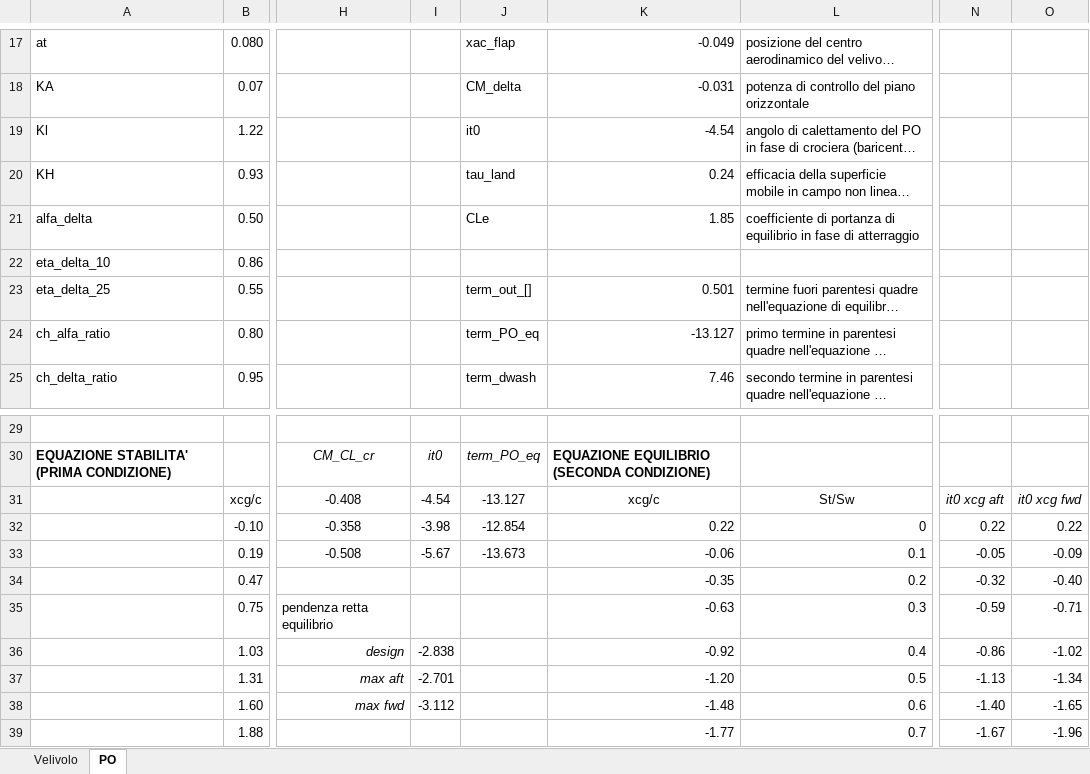
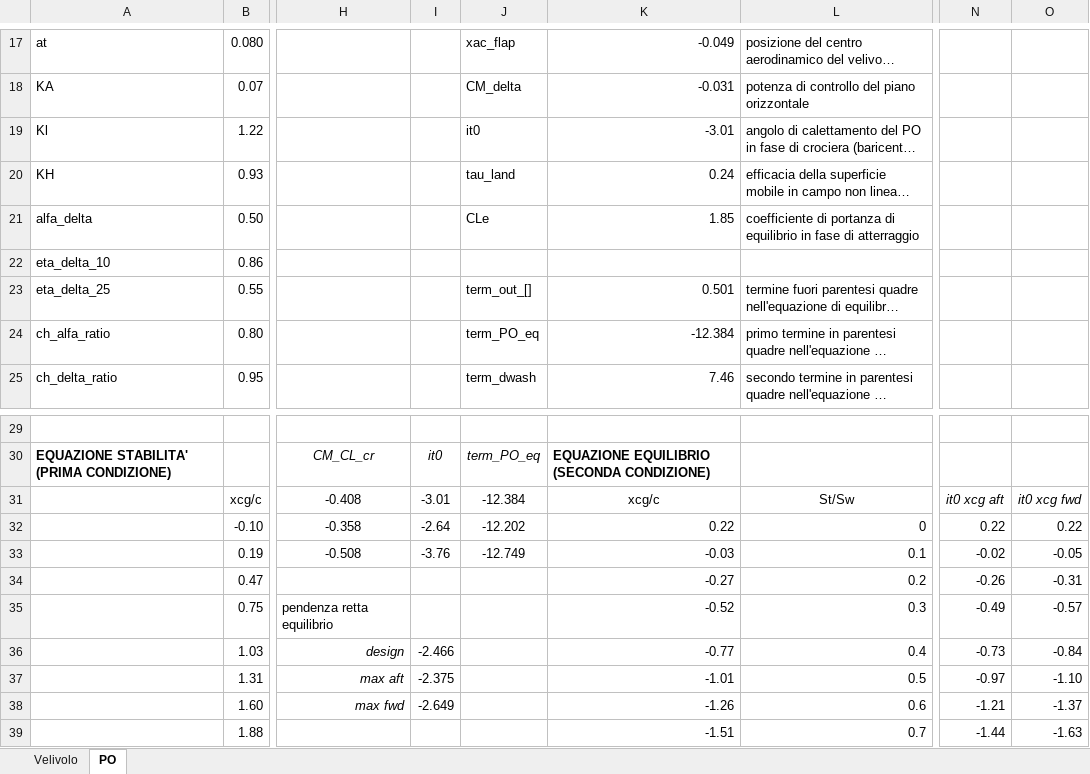
Before and after one commit to CMirabella180890/Aircraft-Design, an Excel workbook: htail/po_P2012_prima_iteranzione.xlsx, sheet PO, drawn as a sheet; only a part is shown, gaps mark what is left out; long unchanged cells end in …; values as stored, in another font and other column widths than the file's, no borders; charts and pictures not drawn; the diff covers the shown part only; the diff names each change by its address in the sheet, - before the commit and + after, or states it on an @@ line.

```diff
--- a/htail/po_P2012_prima_iteranzione.xlsx (sheet PO)
+++ b/htail/po_P2012_prima_iteranzione.xlsx (sheet PO)
-K19: -4.54
+K19: -3.01
-K24: -13.127
+K24: -12.384
-I31: -4.54
+I31: -3.01
-J31: -13.127
+J31: -12.384
-I32: -3.98
+I32: -2.64
-J32: -12.854
+J32: -12.202
-I33: -5.67
+I33: -3.76
-J33: -13.673
+J33: -12.749
-K33: -0.06
+K33: -0.03
-N33: -0.05
+N33: -0.02
-O33: -0.09
+O33: -0.05
-K34: -0.35
+K34: -0.27
-N34: -0.32
+N34: -0.26
-O34: -0.40
+O34: -0.31
-K35: -0.63
+K35: -0.52
-N35: -0.59
+N35: -0.49
-O35: -0.71
+O35: -0.57
-I36: -2.838
+I36: -2.466
-K36: -0.92
+K36: -0.77
-N36: -0.86
+N36: -0.73
-O36: -1.02
+O36: -0.84
-I37: -2.701
+I37: -2.375
-K37: -1.20
+K37: -1.01
-N37: -1.13
+N37: -0.97
-O37: -1.34
+O37: -1.10
-I38: -3.112
+I38: -2.649
-K38: -1.48
+K38: -1.26
-N38: -1.40
+N38: -1.21
-O38: -1.65
+O38: -1.37
-K39: -1.77
+K39: -1.51
-N39: -1.67
+N39: -1.44
-O39: -1.96
+O39: -1.63
```
Also changed, not shown: 9 edited cells elsewhere in this sheet, sheet Velivolo, charts or pictures, htail/po_P2012_seconda iterazione.xlsx.
